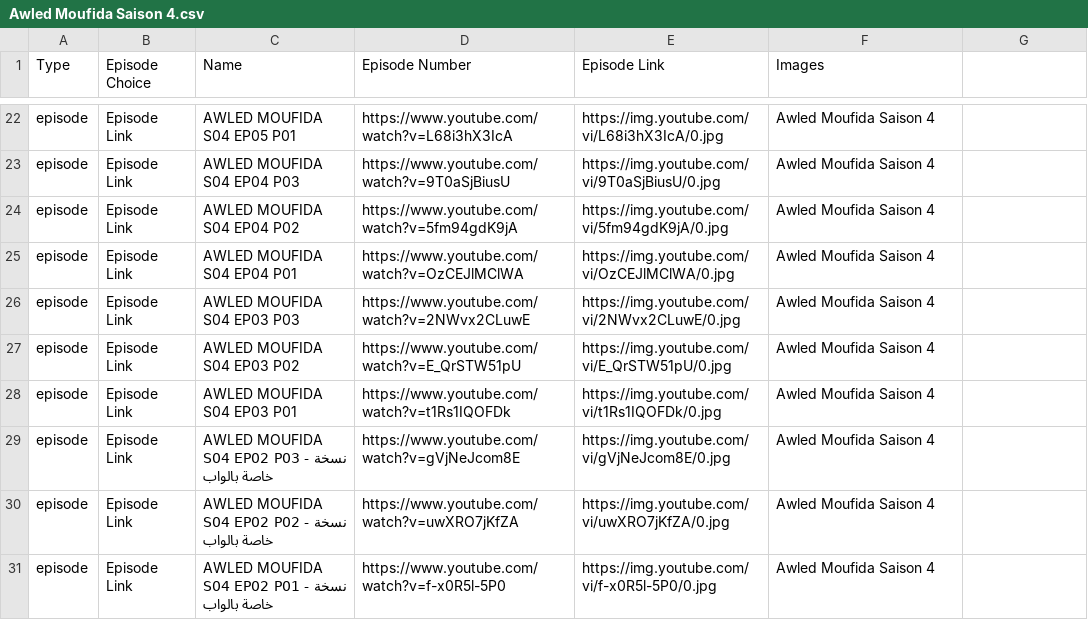
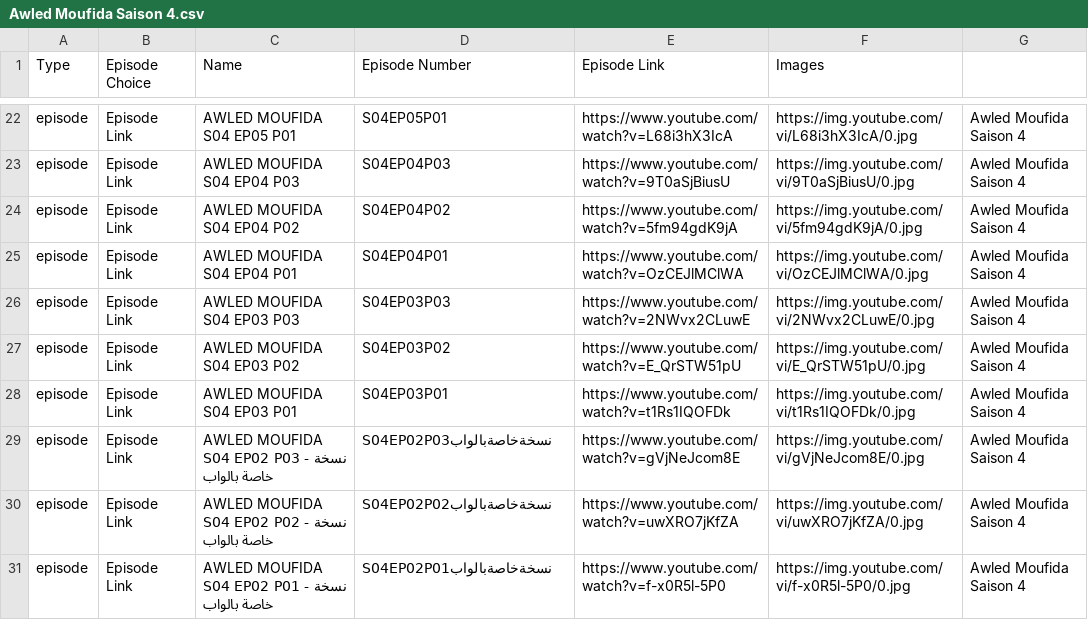
Before and after one commit to benamaraissam/iptv, a CSV file: Awled Moufida Saison 4.csv, drawn as a sheet; only a part is shown, gaps mark what is left out; the diff covers the shown part only; the diff names each change by its address in the sheet, - before the commit and + after, or states it on an @@ line.

```diff
--- a/Awled Moufida Saison 4.csv
+++ b/Awled Moufida Saison 4.csv
-D22 (Episode Number): https://www.youtube.com/watch?v=L68i3hX3IcA
+D22 (Episode Number): S04EP05P01
-E22 (Episode Link): https://img.youtube.com/vi/L68i3hX3IcA/0.jpg
+E22 (Episode Link): https://www.youtube.com/watch?v=L68i3hX3IcA
-F22 (Images): Awled Moufida Saison 4
+F22 (Images): https://img.youtube.com/vi/L68i3hX3IcA/0.jpg
-G22:G31: (empty)
+G22:G31: Awled Moufida Saison 4
-D23 (Episode Number): https://www.youtube.com/watch?v=9T0aSjBiusU
+D23 (Episode Number): S04EP04P03
-E23 (Episode Link): https://img.youtube.com/vi/9T0aSjBiusU/0.jpg
+E23 (Episode Link): https://www.youtube.com/watch?v=9T0aSjBiusU
-F23 (Images): Awled Moufida Saison 4
+F23 (Images): https://img.youtube.com/vi/9T0aSjBiusU/0.jpg
-D24 (Episode Number): https://www.youtube.com/watch?v=5fm94gdK9jA
+D24 (Episode Number): S04EP04P02
-E24 (Episode Link): https://img.youtube.com/vi/5fm94gdK9jA/0.jpg
+E24 (Episode Link): https://www.youtube.com/watch?v=5fm94gdK9jA
-F24 (Images): Awled Moufida Saison 4
+F24 (Images): https://img.youtube.com/vi/5fm94gdK9jA/0.jpg
-D25 (Episode Number): https://www.youtube.com/watch?v=OzCEJlMClWA
+D25 (Episode Number): S04EP04P01
-E25 (Episode Link): https://img.youtube.com/vi/OzCEJlMClWA/0.jpg
+E25 (Episode Link): https://www.youtube.com/watch?v=OzCEJlMClWA
-F25 (Images): Awled Moufida Saison 4
+F25 (Images): https://img.youtube.com/vi/OzCEJlMClWA/0.jpg
-D26 (Episode Number): https://www.youtube.com/watch?v=2NWvx2CLuwE
+D26 (Episode Number): S04EP03P03
-E26 (Episode Link): https://img.youtube.com/vi/2NWvx2CLuwE/0.jpg
+E26 (Episode Link): https://www.youtube.com/watch?v=2NWvx2CLuwE
-F26 (Images): Awled Moufida Saison 4
+F26 (Images): https://img.youtube.com/vi/2NWvx2CLuwE/0.jpg
-D27 (Episode Number): https://www.youtube.com/watch?v=E_QrSTW51pU
+D27 (Episode Number): S04EP03P02
-E27 (Episode Link): https://img.youtube.com/vi/E_QrSTW51pU/0.jpg
+E27 (Episode Link): https://www.youtube.com/watch?v=E_QrSTW51pU
-F27 (Images): Awled Moufida Saison 4
+F27 (Images): https://img.youtube.com/vi/E_QrSTW51pU/0.jpg
-D28 (Episode Number): https://www.youtube.com/watch?v=t1Rs1IQOFDk
+D28 (Episode Number): S04EP03P01
-E28 (Episode Link): https://img.youtube.com/vi/t1Rs1IQOFDk/0.jpg
+E28 (Episode Link): https://www.youtube.com/watch?v=t1Rs1IQOFDk
-F28 (Images): Awled Moufida Saison 4
+F28 (Images): https://img.youtube.com/vi/t1Rs1IQOFDk/0.jpg
-D29 (Episode Number): https://www.youtube.com/watch?v=gVjNeJcom8E
+D29 (Episode Number): S04EP02P03نسخةخاصةبالواب
-E29 (Episode Link): https://img.youtube.com/vi/gVjNeJcom8E/0.jpg
+E29 (Episode Link): https://www.youtube.com/watch?v=gVjNeJcom8E
-F29 (Images): Awled Moufida Saison 4
+F29 (Images): https://img.youtube.com/vi/gVjNeJcom8E/0.jpg
-D30 (Episode Number): https://www.youtube.com/watch?v=uwXRO7jKfZA
+D30 (Episode Number): S04EP02P02نسخةخاصةبالواب
-E30 (Episode Link): https://img.youtube.com/vi/uwXRO7jKfZA/0.jpg
+E30 (Episode Link): https://www.youtube.com/watch?v=uwXRO7jKfZA
-F30 (Images): Awled Moufida Saison 4
+F30 (Images): https://img.youtube.com/vi/uwXRO7jKfZA/0.jpg
-D31 (Episode Number): https://www.youtube.com/watch?v=f-x0R5l-5P0
+D31 (Episode Number): S04EP02P01نسخةخاصةبالواب
-E31 (Episode Link): https://img.youtube.com/vi/f-x0R5l-5P0/0.jpg
+E31 (Episode Link): https://www.youtube.com/watch?v=f-x0R5l-5P0
-F31 (Images): Awled Moufida Saison 4
+F31 (Images): https://img.youtube.com/vi/f-x0R5l-5P0/0.jpg
```
Also changed, not shown: 92 edited cells elsewhere in this file.
